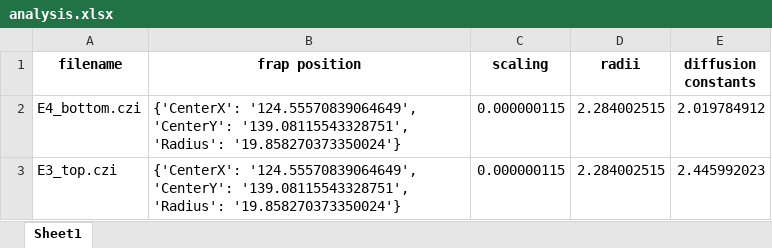
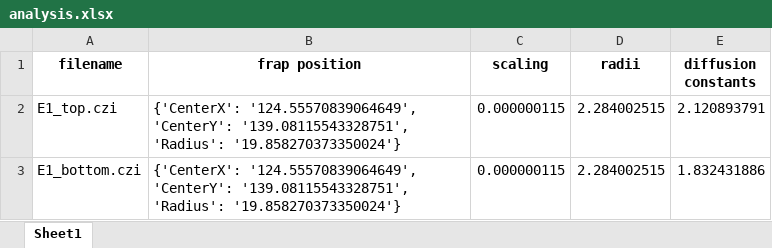
Before and after one commit to lukasheuberger/vesicleimaging, an Excel workbook: test_data/frap/analysis.xlsx, sheet Sheet1, drawn as a sheet; values as stored, in another font and other column widths than the file's, no borders; the diff names each change by its address in the sheet, - before the commit and + after, or states it on an @@ line.

Commit message:
fix gaussian analysis

```diff
--- a/test_data/frap/analysis.xlsx (sheet Sheet1)
+++ b/test_data/frap/analysis.xlsx (sheet Sheet1)
-A2 (filename): E4_bottom.czi
+A2 (filename): E1_top.czi
-E2 (diffusion constants): 2.019784912
+E2 (diffusion constants): 2.120893791
-A3 (filename): E3_top.czi
+A3 (filename): E1_bottom.czi
-E3 (diffusion constants): 2.445992023
+E3 (diffusion constants): 1.832431886
```
Also changed, not shown: 12 other files.
